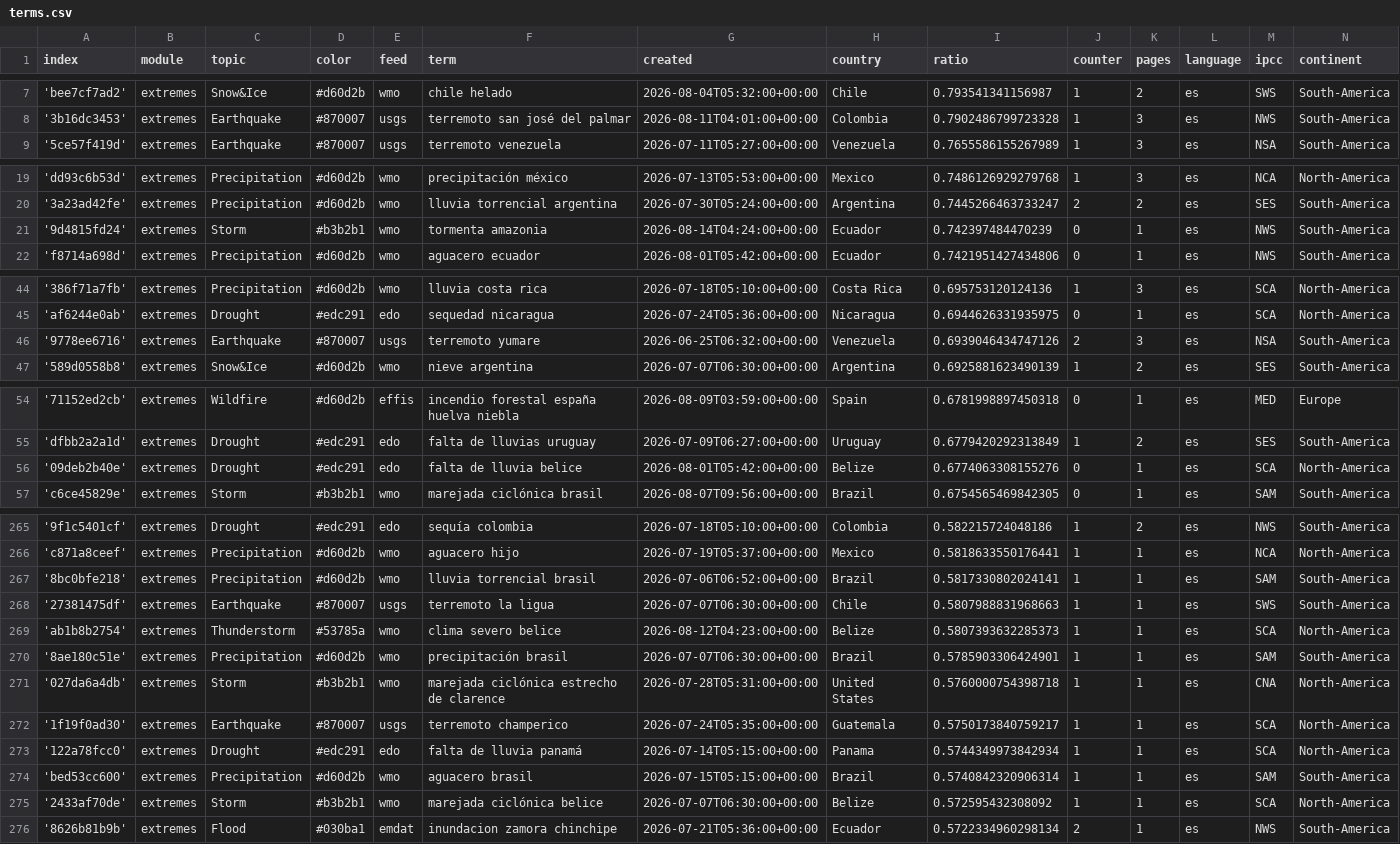
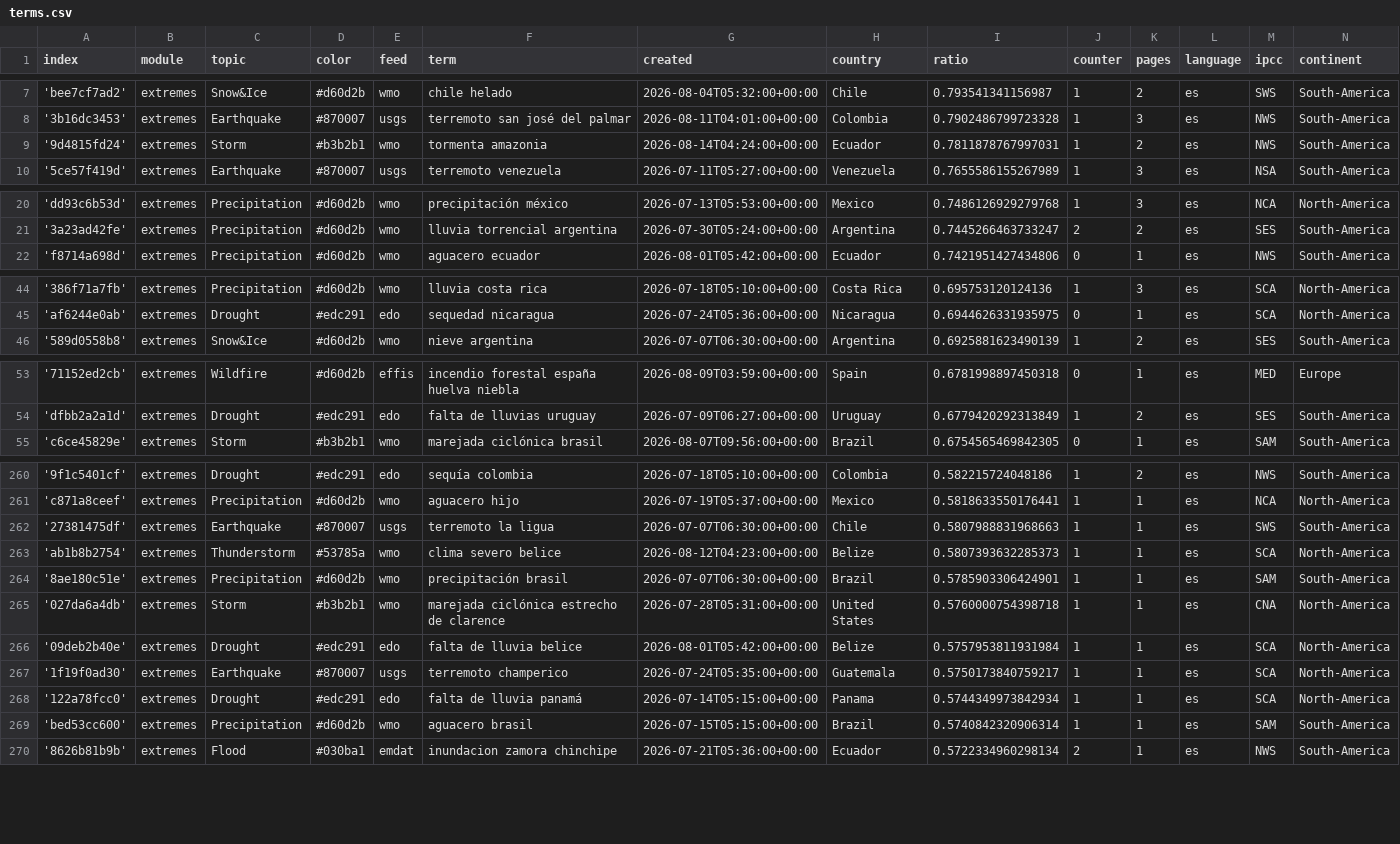
Before and after one commit to jannikdo28-news/spanishExtremes, a CSV file: terms.csv, drawn as a sheet; only a part is shown, gaps mark what is left out; the diff covers the shown part only.

Commit message:
Commit from GitHub Actions (harvest:0.0)

```diff
--- a/terms.csv
+++ b/terms.csv
@@ -8,2 +8,3 @@ index,module,topic,color,feed,term,created,country,ratio,counter,pages,language,
 '3b16dc3453',extremes,Earthquake,#870007,usgs,terremoto san josé del palmar,2026-08-11T04:01:00+00:00,Colombia,0.7902486799723328,1,3,es,NWS,South-America
+'9d4815fd24',extremes,Storm,#b3b2b1,wmo,tormenta amazonia,2026-08-14T04:24:00+00:00,Ecuador,0.7811878767997031,1,2,es,NWS,South-America
 '5ce57f419d',extremes,Earthquake,#870007,usgs,terremoto venezuela,2026-07-11T05:27:00+00:00,Venezuela,0.7655586155267989,1,3,es,NSA,South-America
@@ -20,3 +21,2 @@ index,module,topic,color,feed,term,created,country,ratio,counter,pages,language,
 '3a23ad42fe',extremes,Precipitation,#d60d2b,wmo,lluvia torrencial argentina,2026-07-30T05:24:00+00:00,Argentina,0.7445266463733247,2,2,es,SES,South-America
-'9d4815fd24',extremes,Storm,#b3b2b1,wmo,tormenta amazonia,2026-08-14T04:24:00+00:00,Ecuador,0.742397484470239,0,1,es,NWS,South-America
 'f8714a698d',extremes,Precipitation,#d60d2b,wmo,aguacero ecuador,2026-08-01T05:42:00+00:00,Ecuador,0.7421951427434806,0,1,es,NWS,South-America
@@ -45,3 +45,2 @@ index,module,topic,color,feed,term,created,country,ratio,counter,pages,language,
 'af6244e0ab',extremes,Drought,#edc291,edo,sequedad nicaragua,2026-07-24T05:36:00+00:00,Nicaragua,0.6944626331935975,0,1,es,SCA,North-America
-'9778ee6716',extremes,Earthquake,#870007,usgs,terremoto yumare,2026-06-25T06:32:00+00:00,Venezuela,0.6939046434747126,2,3,es,NSA,South-America
 '589d0558b8',extremes,Snow&Ice,#d60d2b,wmo,nieve argentina,2026-07-07T06:30:00+00:00,Argentina,0.6925881623490139,1,2,es,SES,South-America
@@ -55,3 +54,2 @@ index,module,topic,color,feed,term,created,country,ratio,counter,pages,language,
 'dfbb2a2a1d',extremes,Drought,#edc291,edo,falta de lluvias uruguay,2026-07-09T06:27:00+00:00,Uruguay,0.6779420292313849,1,2,es,SES,South-America
-'09deb2b40e',extremes,Drought,#edc291,edo,falta de lluvia belice,2026-08-01T05:42:00+00:00,Belize,0.6774063308155276,0,1,es,SCA,North-America
 'c6ce45829e',extremes,Storm,#b3b2b1,wmo,marejada ciclónica brasil,2026-08-07T09:56:00+00:00,Brazil,0.6754565469842305,0,1,es,SAM,South-America
@@ -266,3 +261,2 @@ index,module,topic,color,feed,term,created,country,ratio,counter,pages,language,
 'c871a8ceef',extremes,Precipitation,#d60d2b,wmo,aguacero hijo,2026-07-19T05:37:00+00:00,Mexico,0.5818633550176441,1,1,es,NCA,North-America
-'8bc0bfe218',extremes,Precipitation,#d60d2b,wmo,lluvia torrencial brasil,2026-07-06T06:52:00+00:00,Brazil,0.5817330802024141,1,1,es,SAM,South-America
 '27381475df',extremes,Earthquake,#870007,usgs,terremoto la ligua,2026-07-07T06:30:00+00:00,Chile,0.5807988831968663,1,1,es,SWS,South-America
@@ -271,2 +265,3 @@ index,module,topic,color,feed,term,created,country,ratio,counter,pages,language,
 '027da6a4db',extremes,Storm,#b3b2b1,wmo,marejada ciclónica estrecho de clarence,2026-07-28T05:31:00+00:00,United States,0.5760000754398718,1,1,es,CNA,North-America
+'09deb2b40e',extremes,Drought,#edc291,edo,falta de lluvia belice,2026-08-01T05:42:00+00:00,Belize,0.5757953811931984,1,1,es,SCA,North-America
 '1f19f0ad30',extremes,Earthquake,#870007,usgs,terremoto champerico,2026-07-24T05:35:00+00:00,Guatemala,0.5750173840759217,1,1,es,SCA,North-America
@@ -274,3 +269,2 @@ index,module,topic,color,feed,term,created,country,ratio,counter,pages,language,
 'bed53cc600',extremes,Precipitation,#d60d2b,wmo,aguacero brasil,2026-07-15T05:15:00+00:00,Brazil,0.5740842320906314,1,1,es,SAM,South-America
-'2433af70de',extremes,Storm,#b3b2b1,wmo,marejada ciclónica belice,2026-07-07T06:30:00+00:00,Belize,0.572595432308092,1,1,es,SCA,North-America
 '8626b81b9b',extremes,Flood,#030ba1,emdat,inundacion zamora chinchipe,2026-07-21T05:36:00+00:00,Ecuador,0.5722334960298134,2,1,es,NWS,South-America
```
Also changed, not shown: 5 removed rows elsewhere in this file.
